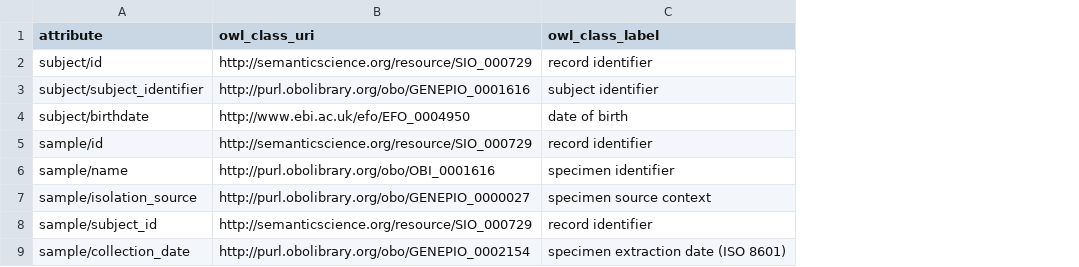
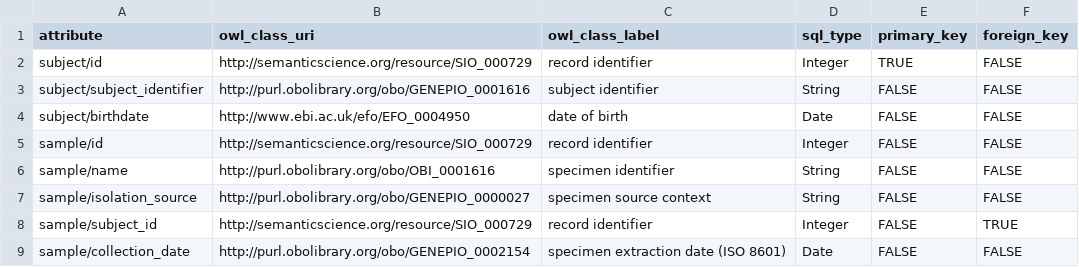
Before and after one commit to dfornika/demo-rdf-datasets, a TSV file: simple_salmonella_investigation/simple_salmonella_investigation_00/schema.tsv, drawn as a sheet; only a part is shown; the diff names each change by its address in the sheet, - before the commit and + after, or states it on an @@ line.

Commit message:
Add SQL field info to schema

```diff
--- a/simple_salmonella_investigation/simple_salmonella_investigation_00/schema.tsv
+++ b/simple_salmonella_investigation/simple_salmonella_investigation_00/schema.tsv
+column D (sql_type), rows 2-9: Integer | String | Date | Integer | String | String | Integer | Date
+column E (primary_key), rows 2-9: TRUE | FALSE | FALSE | FALSE | FALSE | FALSE | FALSE | FALSE
+column F (foreign_key), rows 2-9: FALSE | FALSE | FALSE | FALSE | FALSE | FALSE | TRUE | FALSE
```
Also changed, not shown: 2 other files.
